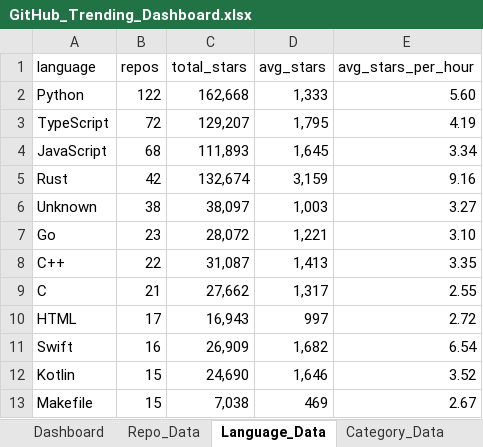
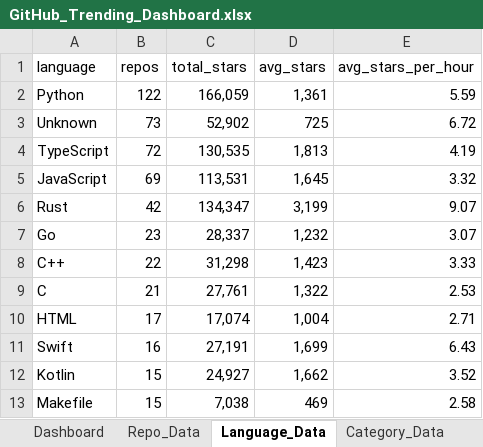
Before and after one commit to DishantBhere/GitHub-ETL-Engine-V2, an Excel workbook: GitHub_Trending_Dashboard.xlsx, sheet Language_Data, drawn as a sheet; only a part is shown; values as stored, in another font and other column widths than the file's, no borders; table styles not drawn; removed rows and columns are numbered as before the commit, all else as after; the diff covers the shown part only; the diff names each change by its address in the sheet, - before the commit and + after, or states it on an @@ line.

```diff
--- a/GitHub_Trending_Dashboard.xlsx (sheet Language_Data)
+++ b/GitHub_Trending_Dashboard.xlsx (sheet Language_Data)
-C2 (total_stars): 162,668
+C2 (total_stars): 166,059
-D2 (avg_stars): 1,333
+D2 (avg_stars): 1,361
-E2 (avg_stars_per_hour): 5.60
+E2 (avg_stars_per_hour): 5.59
+row 3: Unknown | 73 | 52,902 | 725 | 6.72
-C4 (total_stars): 129,207
+C4 (total_stars): 130,535
-D4 (avg_stars): 1,795
+D4 (avg_stars): 1,813
-B5 (repos): 68
+B5 (repos): 69
-C5 (total_stars): 111,893
+C5 (total_stars): 113,531
-E5 (avg_stars_per_hour): 3.34
+E5 (avg_stars_per_hour): 3.32
-C6 (total_stars): 132,674
+C6 (total_stars): 134,347
-D6 (avg_stars): 3,159
+D6 (avg_stars): 3,199
-E6 (avg_stars_per_hour): 9.16
+E6 (avg_stars_per_hour): 9.07
-row 6: Unknown | 38 | 38,097 | 1,003 | 3.27
-C7 (total_stars): 28,072
+C7 (total_stars): 28,337
-D7 (avg_stars): 1,221
+D7 (avg_stars): 1,232
-E7 (avg_stars_per_hour): 3.10
+E7 (avg_stars_per_hour): 3.07
-C8 (total_stars): 31,087
+C8 (total_stars): 31,298
-D8 (avg_stars): 1,413
+D8 (avg_stars): 1,423
-E8 (avg_stars_per_hour): 3.35
+E8 (avg_stars_per_hour): 3.33
-C9 (total_stars): 27,662
+C9 (total_stars): 27,761
-D9 (avg_stars): 1,317
+D9 (avg_stars): 1,322
-E9 (avg_stars_per_hour): 2.55
+E9 (avg_stars_per_hour): 2.53
-C10 (total_stars): 16,943
+C10 (total_stars): 17,074
-D10 (avg_stars): 997
+D10 (avg_stars): 1,004
-E10 (avg_stars_per_hour): 2.72
+E10 (avg_stars_per_hour): 2.71
-C11 (total_stars): 26,909
+C11 (total_stars): 27,191
-D11 (avg_stars): 1,682
+D11 (avg_stars): 1,699
-E11 (avg_stars_per_hour): 6.54
+E11 (avg_stars_per_hour): 6.43
-C12 (total_stars): 24,690
+C12 (total_stars): 24,927
-D12 (avg_stars): 1,646
+D12 (avg_stars): 1,662
-E13 (avg_stars_per_hour): 2.67
+E13 (avg_stars_per_hour): 2.58
```
Also changed, not shown: 27 edited cells elsewhere in this sheet, sheet Repo_Data, sheet Topic_Data, sheet Velocity_Data, sheet Activity_Data, sheet Config, sheet Category_Data, 7 other files.
